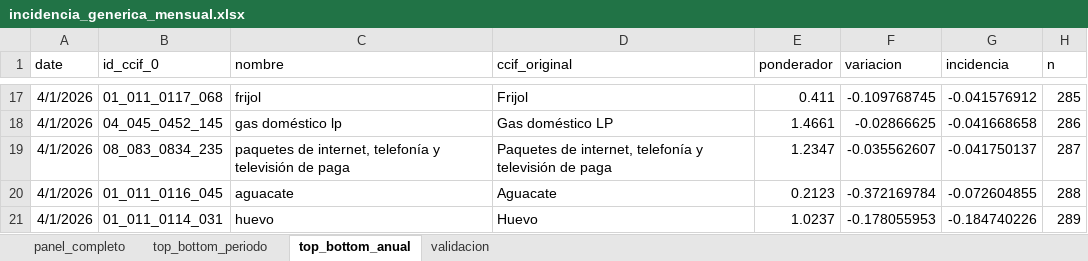
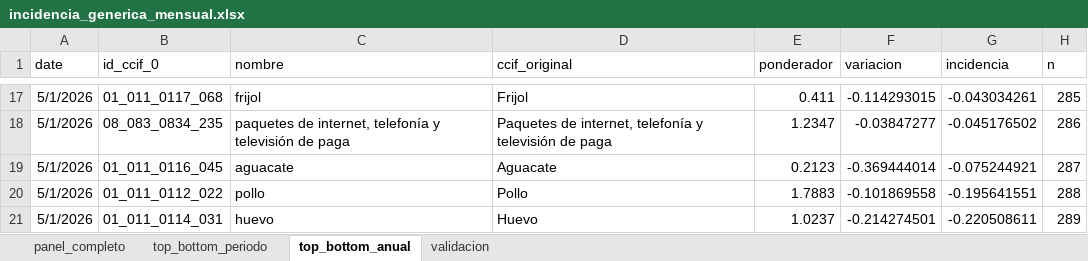
Before and after one commit to mexicocomovamos/mcv_inflacion, an Excel workbook: 02_datos_limpios/incidencia_generica_mensual.xlsx, sheet top_bottom_anual, drawn as a sheet; only a part is shown, gaps mark what is left out; values as stored, in another font and other column widths than the file's, no borders; removed rows and columns are numbered as before the commit, all else as after; the diff covers the shown part only; the diff names each change by its address in the sheet, - before the commit and + after, or states it on an @@ line.

Commit message:
incidencia, primera parte

```diff
--- a/02_datos_limpios/incidencia_generica_mensual.xlsx (sheet top_bottom_anual)
+++ b/02_datos_limpios/incidencia_generica_mensual.xlsx (sheet top_bottom_anual)
-A17 (date): 4/1/2026
+A17 (date): 5/1/2026
-F17 (variacion): -0.109768745
+F17 (variacion): -0.114293015
-G17 (incidencia): -0.041576912
+G17 (incidencia): -0.043034261
-row 18: 4/1/2026 | 04_045_0452_145 | gas doméstico lp | Gas doméstico LP | 1.4661 | -0.02866625 | -0.041668658 | 286
-A18:A19 (date): 4/1/2026
+A18:A19 (date): 5/1/2026
-F18 (variacion): -0.035562607
+F18 (variacion): -0.03847277
-G18 (incidencia): -0.041750137
+G18 (incidencia): -0.045176502
-H18 (n): 287
+H18 (n): 286
-F19 (variacion): -0.372169784
+F19 (variacion): -0.369444014
-G19 (incidencia): -0.072604855
+G19 (incidencia): -0.075244921
-H19 (n): 288
+H19 (n): 287
+row 20: 5/1/2026 | 01_011_0112_022 | pollo | Pollo | 1.7883 | -0.101869558 | -0.195641551 | 288
-A21 (date): 4/1/2026
+A21 (date): 5/1/2026
-F21 (variacion): -0.178055953
+F21 (variacion): -0.214274501
-G21 (incidencia): -0.184740226
+G21 (incidencia): -0.220508611
```
Also changed, not shown: 8 added rows, 8 removed rows and 23 edited cells elsewhere in this sheet, sheet panel_completo, sheet top_bottom_periodo, sheet validacion, 5 other files.
